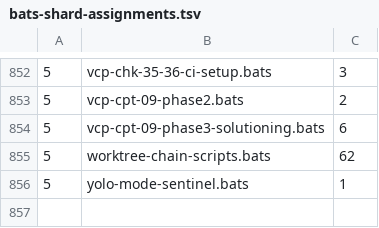
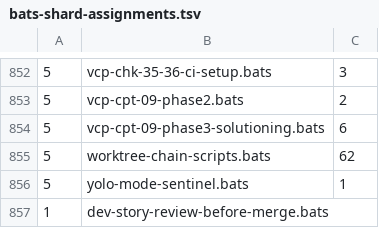
Before and after one commit to gaiastudio-ai/gaia-framework, a TSV file: .github/bats-shard-assignments.tsv, drawn as a sheet; only a part is shown, gaps mark what is left out; the diff names each change by its address in the sheet, - before the commit and + after, or states it on an @@ line.

Commit message:
fix(dev-story): address 15 review blockers in the pre-push review ordering
merge guard: the verifier now requires gh confirmation (--strict flag);
the commit-grep fallback no longer counts as verification for the guard.
key validation runs after the mode check so default-mode users are never
refused. a resolver failure cannot confirm opt-in, so the guard allows
the transition when mode is not known to be pre-push.

reconcile-only: a --reconcile-only --to done from review is a real edge,
not a replay, and goes through the merge guard, the review-gate composite
check, the manual-test gate and the untriaged-findings gate.

discovery-firewall: basename-only resolution and basename-only
already-seen matching now fire only for bare-basename references; a
reference with a directory component resolves to its own path, not a
same-named sibling.

doctor: the review-limits section now names the per-story layout checks
and states they run at /gaia-dev-story time.

check-layout and find-worktree fall back to the code path from config
when PROJECT_PATH is unset and the CWD is a non-git root.

promotion-chain-guard checks PROJECT_PATH before CWD for the non-git
skip, so a non-git root with a git code path reads the chain.

commit fence adds *.tmp to the exclusion list.

tests: 16 new tests covering the merge-guard strict mode, reconcile-only
edge, firewall decoy resolution, default-mode safety, git-status failure
in assert-reviewed-head, YAML boolean spellings, check-layout and
find-worktree config fallbacks, commit fence exclusions, and the doctor
per-story checks text.

```diff
--- a/.github/bats-shard-assignments.tsv
+++ b/.github/bats-shard-assignments.tsv
+row 857: 1 | dev-story-review-before-merge.bats
```
Also changed, not shown: 9 other files.
